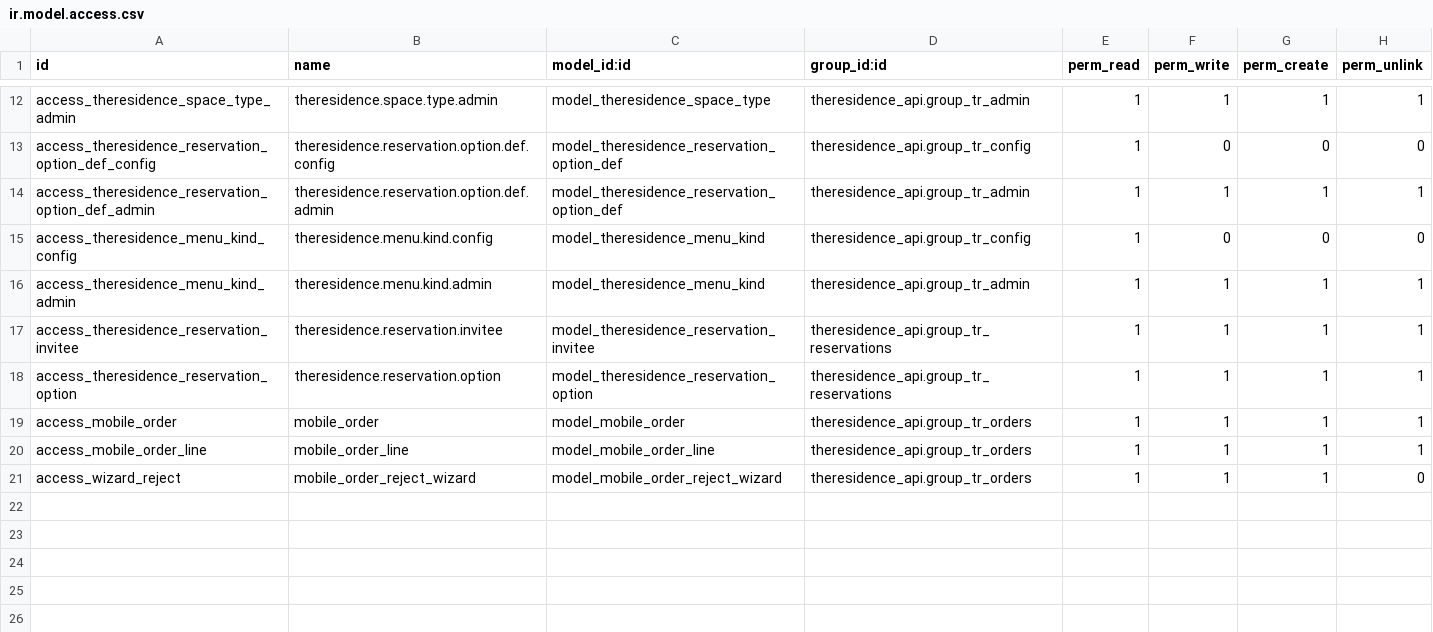
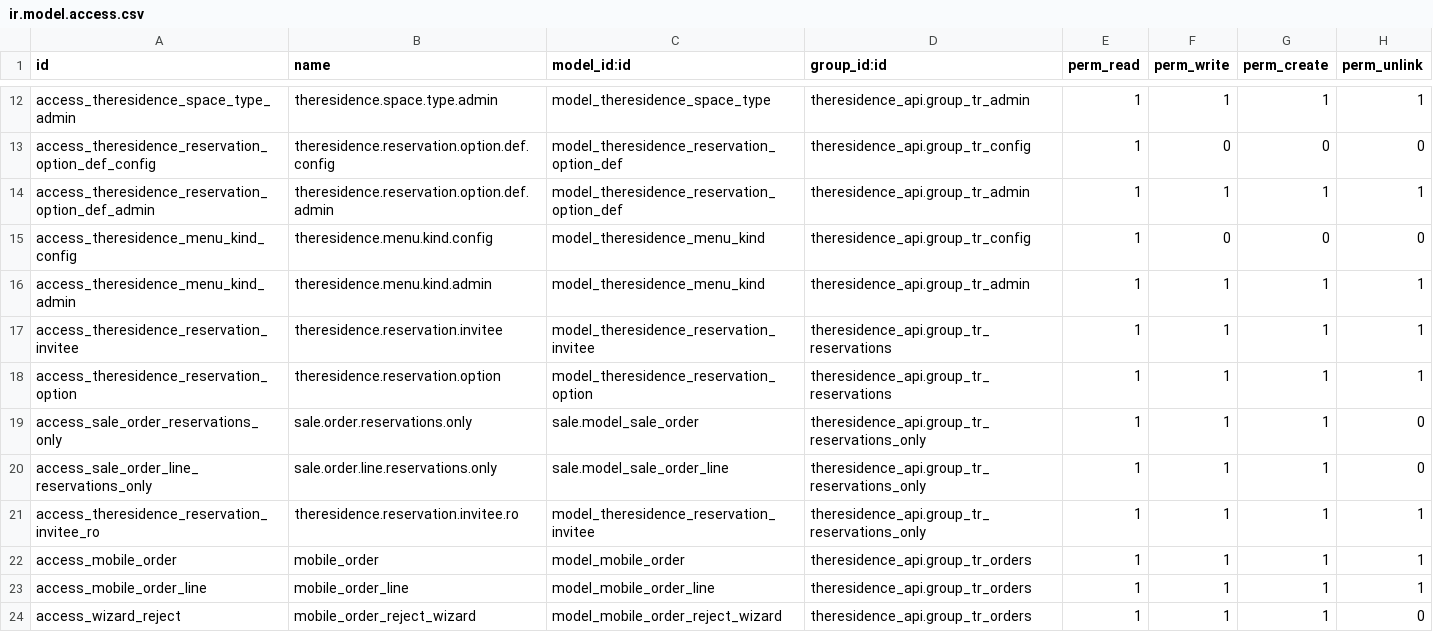
Before and after one commit to proof-sudo/LaresidenceCI, a CSV file: theresidence_api_true/theresidence_api/security/ir.model.access.csv, drawn as a sheet; only a part is shown, gaps mark what is left out.

Commit message:
fix(theresidence_api): ACL sale.order et simplification group_tr_reservations_only
- Retire implied_ids inutile (bypasse ORM via SQL direct)
- Ajoute ACL sale.order, sale.order.line et reservation.invitee
  pour group_tr_reservations_only (necessaire pour visibilite du menu)
- Precise dans l'UI que l'utilisateur doit etre de type interne

```diff
--- a/theresidence_api_true/theresidence_api/security/ir.model.access.csv
+++ b/theresidence_api_true/theresidence_api/security/ir.model.access.csv
@@ -18,2 +18,5 @@ access_theresidence_reservation_invitee,theresidence.reservation.invitee,model_t
 access_theresidence_reservation_option,theresidence.reservation.option,model_theresidence_reservation_option,theresidence_api.group_tr_reservations,1,1,1,1
+access_sale_order_reservations_only,sale.order.reservations.only,sale.model_sale_order,theresidence_api.group_tr_reservations_only,1,1,1,0
+access_sale_order_line_reservations_only,sale.order.line.reservations.only,sale.model_sale_order_line,theresidence_api.group_tr_reservations_only,1,1,1,0
+access_theresidence_reservation_invitee_ro,theresidence.reservation.invitee.ro,model_theresidence_reservation_invitee,theresidence_api.group_tr_reservations_only,1,1,1,1
 access_mobile_order,mobile_order,model_mobile_order,theresidence_api.group_tr_orders,1,1,1,1
```
Also changed, not shown: 2 other files.
